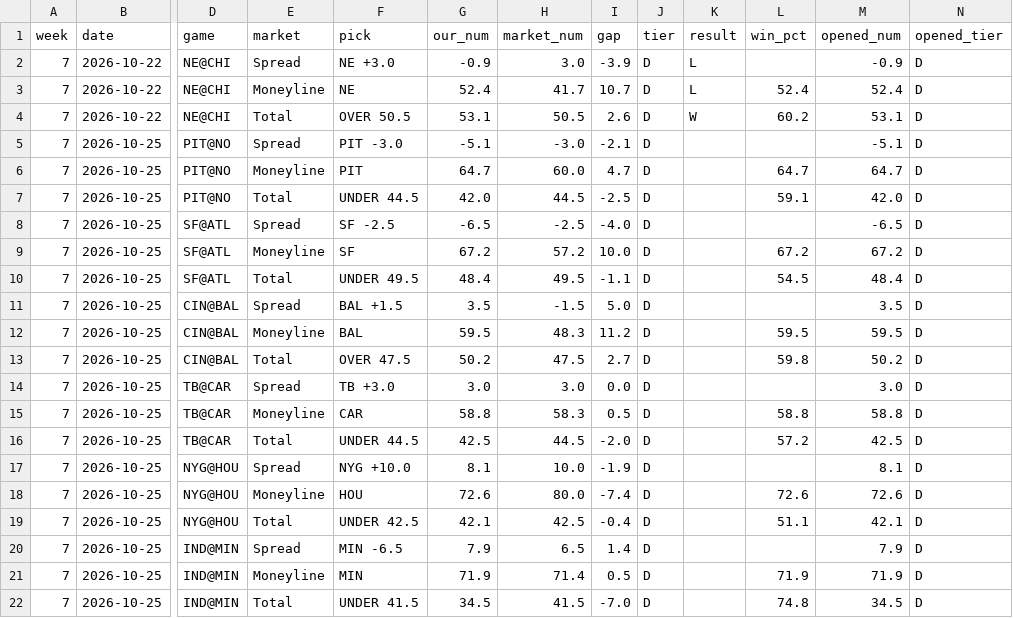
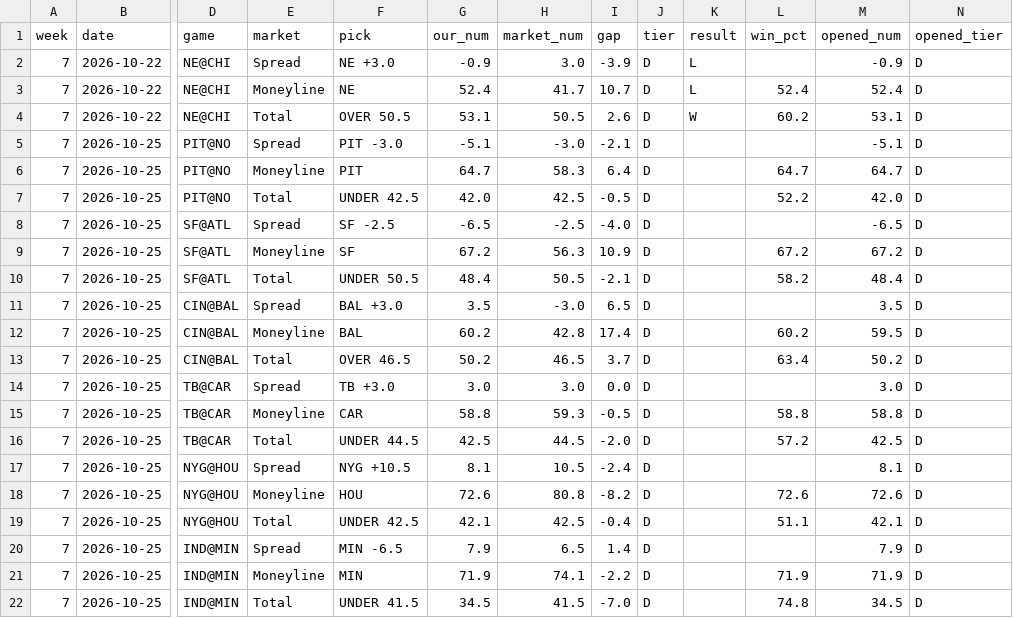
Before and after one commit to fourty2se7en/nfl-card, a CSV file: scripts/ledger_week7.csv, drawn as a sheet; only a part is shown, gaps mark what is left out; the diff covers the shown part only; the diff names each change by its address in the sheet, - before the commit and + after, or states it on an @@ line.

```diff
--- a/scripts/ledger_week7.csv
+++ b/scripts/ledger_week7.csv
-H6 (market_num): 60.0
+H6 (market_num): 58.3
-I6 (gap): 4.7
+I6 (gap): 6.4
-F7 (pick): UNDER 44.5
+F7 (pick): UNDER 42.5
-H7 (market_num): 44.5
+H7 (market_num): 42.5
-I7 (gap): -2.5
+I7 (gap): -0.5
-L7 (win_pct): 59.1
+L7 (win_pct): 52.2
-H9 (market_num): 57.2
+H9 (market_num): 56.3
-I9 (gap): 10.0
+I9 (gap): 10.9
-F10 (pick): UNDER 49.5
+F10 (pick): UNDER 50.5
-H10 (market_num): 49.5
+H10 (market_num): 50.5
-I10 (gap): -1.1
+I10 (gap): -2.1
-L10 (win_pct): 54.5
+L10 (win_pct): 58.2
-F11 (pick): BAL +1.5
+F11 (pick): BAL +3.0
-H11 (market_num): -1.5
+H11 (market_num): -3.0
-I11 (gap): 5.0
+I11 (gap): 6.5
-G12 (our_num): 59.5
+G12 (our_num): 60.2
-H12 (market_num): 48.3
+H12 (market_num): 42.8
-I12 (gap): 11.2
+I12 (gap): 17.4
-L12 (win_pct): 59.5
+L12 (win_pct): 60.2
-F13 (pick): OVER 47.5
+F13 (pick): OVER 46.5
-H13 (market_num): 47.5
+H13 (market_num): 46.5
-I13 (gap): 2.7
+I13 (gap): 3.7
-L13 (win_pct): 59.8
+L13 (win_pct): 63.4
-H15 (market_num): 58.3
+H15 (market_num): 59.3
-I15 (gap): 0.5
+I15 (gap): -0.5
-F17 (pick): NYG +10.0
+F17 (pick): NYG +10.5
-H17 (market_num): 10.0
+H17 (market_num): 10.5
-I17 (gap): -1.9
+I17 (gap): -2.4
-H18 (market_num): 80.0
+H18 (market_num): 80.8
-I18 (gap): -7.4
+I18 (gap): -8.2
-H21 (market_num): 71.4
+H21 (market_num): 74.1
-I21 (gap): 0.5
+I21 (gap): -2.2
```
Also changed, not shown: 31 edited cells elsewhere in this file, scripts/ledger_history.csv, site/ledger_week7.csv, 4 other files.
